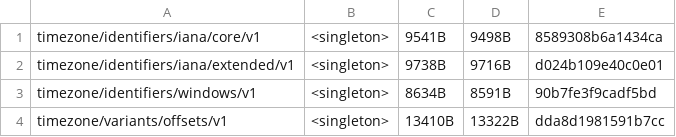
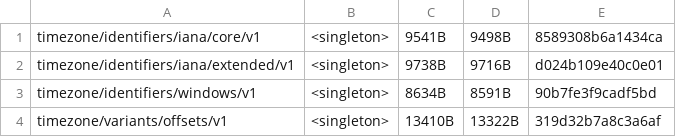
Before and after one commit to unicode-org/icu4x, a CSV file: provider/data/time/fingerprints.csv, drawn as a sheet.

```diff
--- a/provider/data/time/fingerprints.csv
+++ b/provider/data/time/fingerprints.csv
@@ -3,2 +3,2 @@ timezone/identifiers/iana/extended/v1, <singleton>, 9738B, 9716B, d024b109e40c0e
 timezone/identifiers/windows/v1, <singleton>, 8634B, 8591B, 90b7fe3f9cadf5bd
-timezone/variants/offsets/v1, <singleton>, 13410B, 13322B, dda8d1981591b7cc
+timezone/variants/offsets/v1, <singleton>, 13410B, 13322B, 319d32b7a8c3a6af
```
Also changed, not shown: 17 other files.
